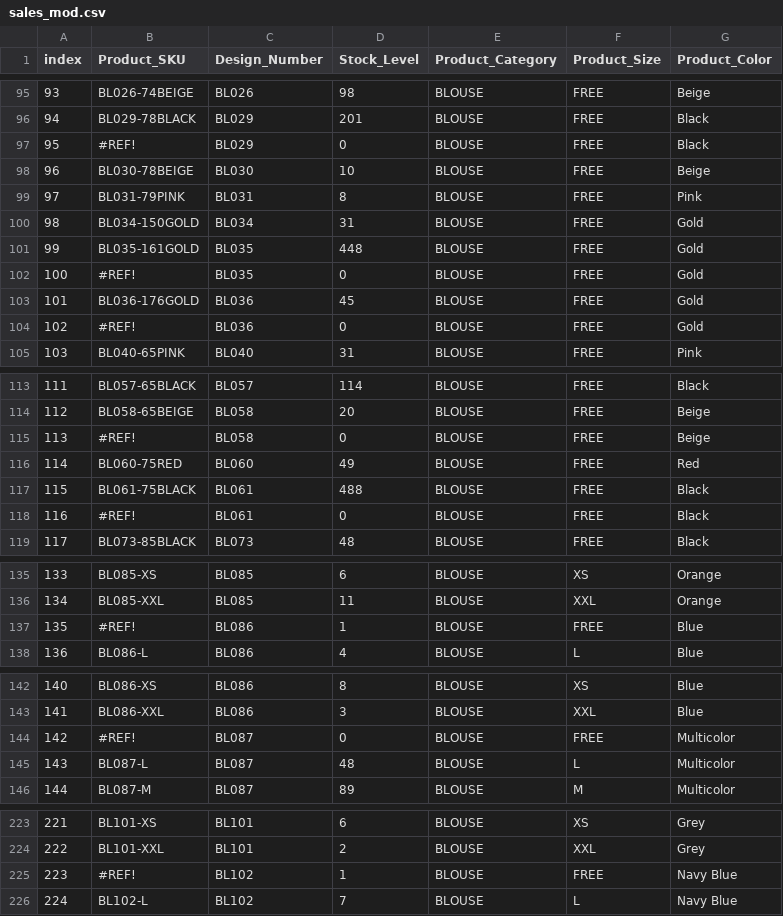
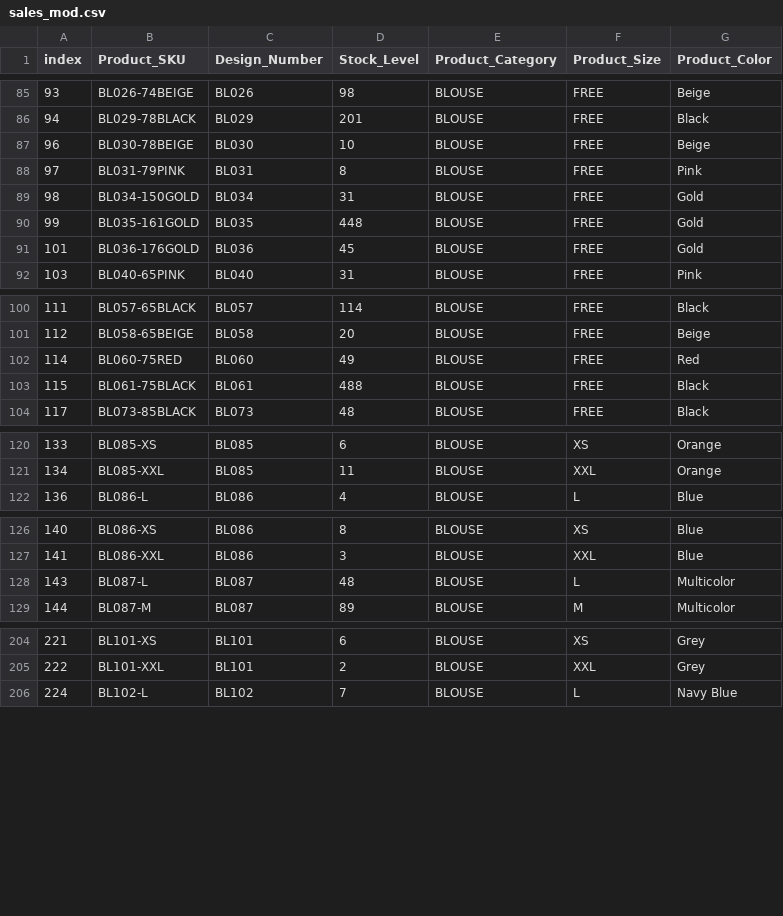
Before and after one commit to amanverma6376/data_viz_project_iitm, a CSV file: data/Cleaned/sales_mod.csv, drawn as a sheet; only a part is shown, gaps mark what is left out; the diff covers the shown part only.

```diff
--- a/data/Cleaned/sales_mod.csv
+++ b/data/Cleaned/sales_mod.csv
@@ -96,3 +86,2 @@ index,Product_SKU,Design_Number,Stock_Level,Product_Category,Product_Size,Produc
 94,BL029-78BLACK,BL029,201,BLOUSE,FREE,Black
-95,#REF!,BL029,0,BLOUSE,FREE,Black
 96,BL030-78BEIGE,BL030,10,BLOUSE,FREE,Beige
@@ -101,5 +90,3 @@ index,Product_SKU,Design_Number,Stock_Level,Product_Category,Product_Size,Produc
 99,BL035-161GOLD,BL035,448,BLOUSE,FREE,Gold
-100,#REF!,BL035,0,BLOUSE,FREE,Gold
 101,BL036-176GOLD,BL036,45,BLOUSE,FREE,Gold
-102,#REF!,BL036,0,BLOUSE,FREE,Gold
 103,BL040-65PINK,BL040,31,BLOUSE,FREE,Pink
@@ -114,6 +101,4 @@ index,Product_SKU,Design_Number,Stock_Level,Product_Category,Product_Size,Produc
 112,BL058-65BEIGE,BL058,20,BLOUSE,FREE,Beige
-113,#REF!,BL058,0,BLOUSE,FREE,Beige
 114,BL060-75RED,BL060,49,BLOUSE,FREE,Red
 115,BL061-75BLACK,BL061,488,BLOUSE,FREE,Black
-116,#REF!,BL061,0,BLOUSE,FREE,Black
 117,BL073-85BLACK,BL073,48,BLOUSE,FREE,Black
@@ -136,3 +121,2 @@ index,Product_SKU,Design_Number,Stock_Level,Product_Category,Product_Size,Produc
 134,BL085-XXL,BL085,11,BLOUSE,XXL,Orange
-135,#REF!,BL086,1,BLOUSE,FREE,Blue
 136,BL086-L,BL086,4,BLOUSE,L,Blue
@@ -143,3 +127,2 @@ index,Product_SKU,Design_Number,Stock_Level,Product_Category,Product_Size,Produc
 141,BL086-XXL,BL086,3,BLOUSE,XXL,Blue
-142,#REF!,BL087,0,BLOUSE,FREE,Multicolor
 143,BL087-L,BL087,48,BLOUSE,L,Multicolor
@@ -224,3 +205,2 @@ index,Product_SKU,Design_Number,Stock_Level,Product_Category,Product_Size,Produc
 222,BL101-XXL,BL101,2,BLOUSE,XXL,Grey
-223,#REF!,BL102,1,BLOUSE,FREE,Navy Blue
 224,BL102-L,BL102,7,BLOUSE,L,Navy Blue
```
Also changed, not shown: 14 removed rows elsewhere in this file, 1 other file.
